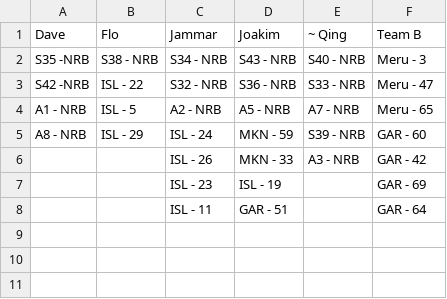
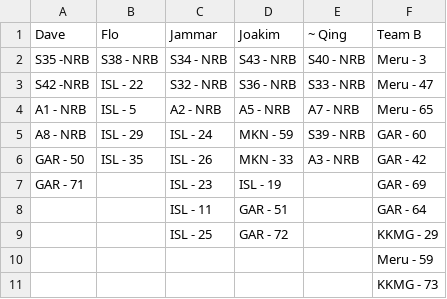
Before and after one commit to snvice/allocations, a CSV file: complete.csv, drawn as a sheet.

```diff
--- a/complete.csv
+++ b/complete.csv
@@ -5,4 +5,7 @@ A1 - NRB,ISL - 5,A2 - NRB,A5 - NRB,A7 - NRB,Meru - 65
 A8 - NRB,ISL - 29,ISL - 24,MKN  - 59,S39 - NRB,GAR - 60
-,,ISL - 26,MKN  - 33,A3 - NRB,GAR - 42
-,,ISL - 23,ISL - 19,,GAR - 69
+GAR - 50,ISL - 35,ISL - 26,MKN  - 33,A3 - NRB,GAR - 42
+GAR - 71,,ISL - 23,ISL - 19,,GAR - 69
 ,,ISL - 11,GAR - 51,,GAR - 64
+,,ISL - 25,GAR - 72,,KKMG - 29
+,,,,,Meru - 59
+,,,,,KKMG - 73
```
Also changed, not shown: job.csv, lvoh.csv.
